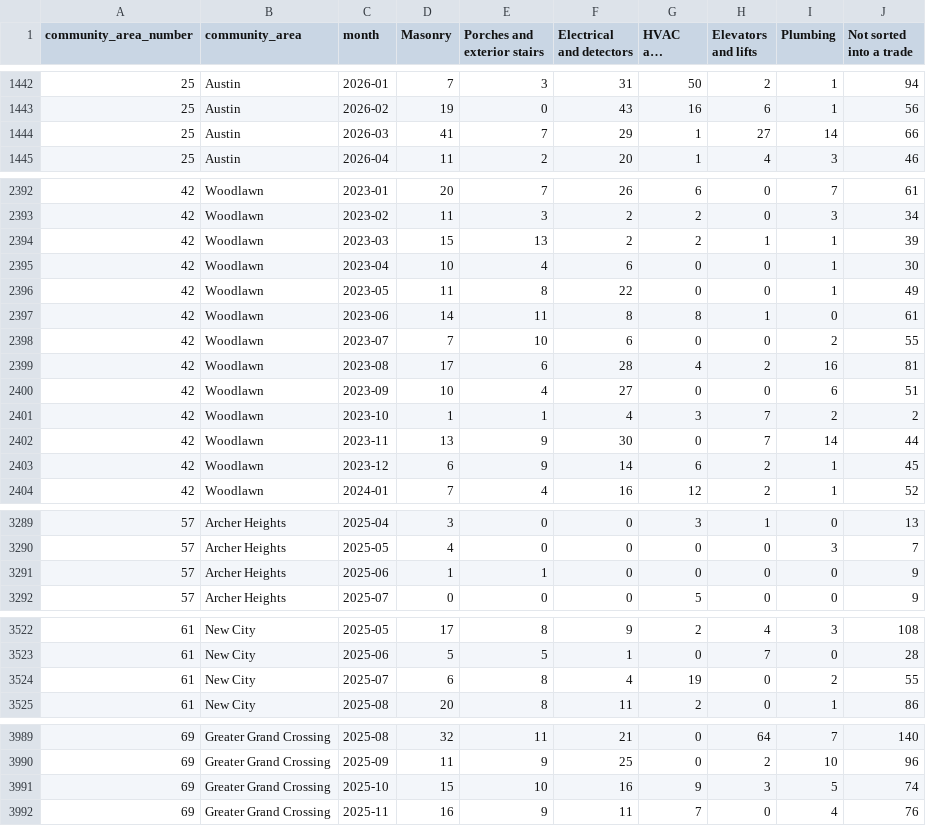
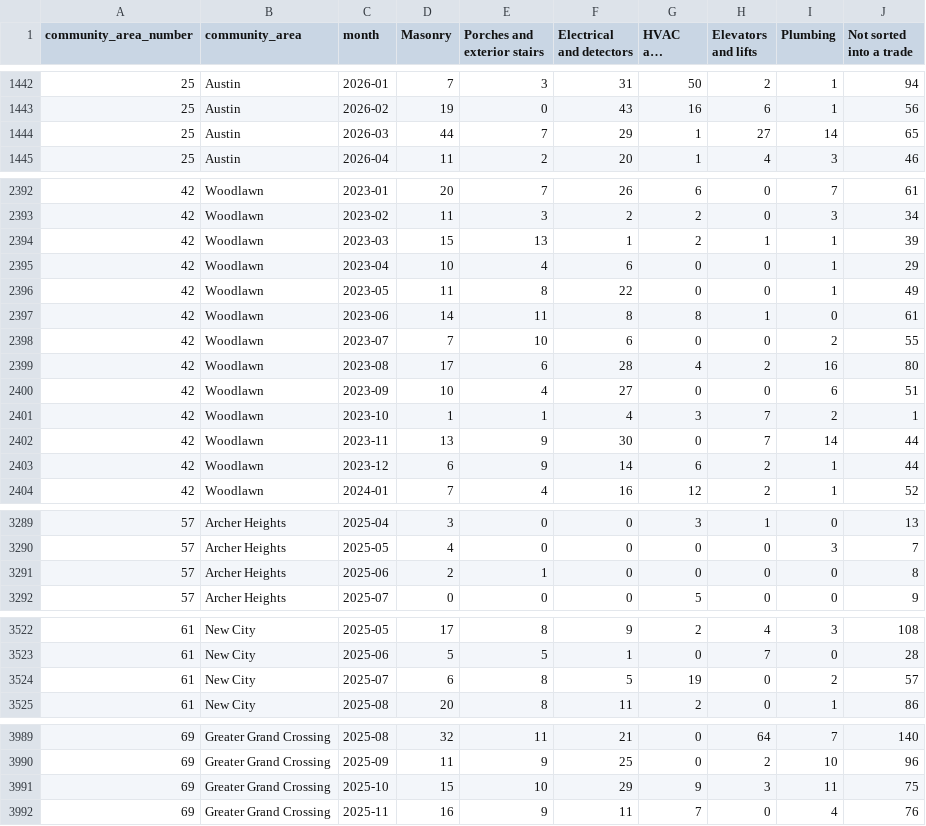
Before and after one commit to proofnotfluff-a11y/Proofnotfluff-pins, a CSV file: docs/chicago-repair-demand/chicago-repair-demand-by-area-month.csv, drawn as a sheet; only a part is shown, gaps mark what is left out; long unchanged cells end in …; the diff covers the shown part only; the diff names each change by its address in the sheet, - before the commit and + after, or states it on an @@ line.

Commit message:
Chicago repair demand data 2026-11-01

```diff
--- a/docs/chicago-repair-demand/chicago-repair-demand-by-area-month.csv
+++ b/docs/chicago-repair-demand/chicago-repair-demand-by-area-month.csv
-D1444 (Masonry): 41
+D1444 (Masonry): 44
-J1444 (Not sorted into a trade): 66
+J1444 (Not sorted into a trade): 65
-F2394 (Electrical and detectors): 2
+F2394 (Electrical and detectors): 1
-J2395 (Not sorted into a trade): 30
+J2395 (Not sorted into a trade): 29
-J2399 (Not sorted into a trade): 81
+J2399 (Not sorted into a trade): 80
-J2401 (Not sorted into a trade): 2
+J2401 (Not sorted into a trade): 1
-J2403 (Not sorted into a trade): 45
+J2403 (Not sorted into a trade): 44
-D3291 (Masonry): 1
+D3291 (Masonry): 2
-J3291 (Not sorted into a trade): 9
+J3291 (Not sorted into a trade): 8
-F3524 (Electrical and detectors): 4
+F3524 (Electrical and detectors): 5
-J3524 (Not sorted into a trade): 55
+J3524 (Not sorted into a trade): 57
-F3991 (Electrical and detectors): 16
+F3991 (Electrical and detectors): 29
-I3991 (Plumbing): 5
+I3991 (Plumbing): 11
-J3991 (Not sorted into a trade): 74
+J3991 (Not sorted into a trade): 75
```
Also changed, not shown: 15 edited cells elsewhere in this file, 11 other files.
